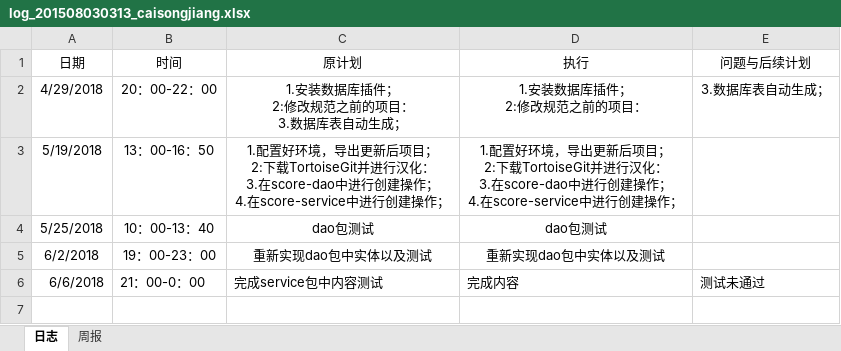
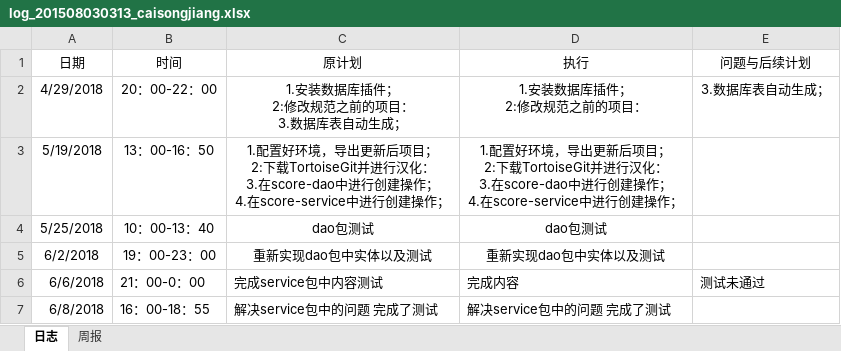
Before and after one commit to miss993/kkk, an Excel workbook: doc/log/log_201508030313_caisongjiang.xlsx, sheet 日志, drawn as a sheet; values as stored, in another font and other column widths than the file's, no borders; the diff names each change by its address in the sheet, - before the commit and + after, or states it on an @@ line.

```diff
--- a/doc/log/log_201508030313_caisongjiang.xlsx (sheet 日志)
+++ b/doc/log/log_201508030313_caisongjiang.xlsx (sheet 日志)
+row 7: 6/8/2018 | 16：00-18：55 | 解决service包中的问题 完成了测试 | 解决service包中的问题 完成了测试
```
Also changed, not shown: 1 other file.
